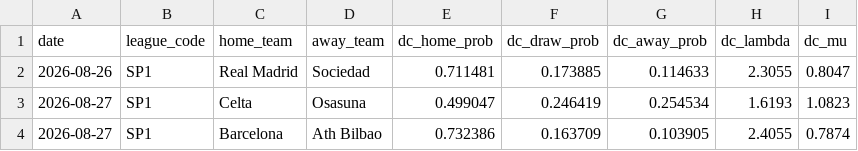
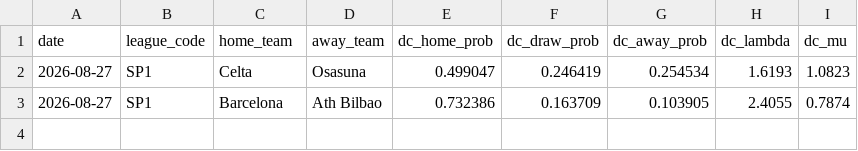
Before and after one commit to chocho1235/fc, a CSV file: football_ai_model/data/processed/dc_upcoming_predictions.csv, drawn as a sheet.

```diff
--- a/football_ai_model/data/processed/dc_upcoming_predictions.csv
+++ b/football_ai_model/data/processed/dc_upcoming_predictions.csv
@@ -1,3 +1,2 @@
 date,league_code,home_team,away_team,dc_home_prob,dc_draw_prob,dc_away_prob,dc_lambda,dc_mu
-2026-08-26,SP1,Real Madrid,Sociedad,0.711481,0.173885,0.114633,2.3055,0.8047
 2026-08-27,SP1,Celta,Osasuna,0.499047,0.246419,0.254534,1.6193,1.0823
```
Also changed, not shown: football_ai_model/data/processed/upcoming_predictions.csv, 2 other files.
